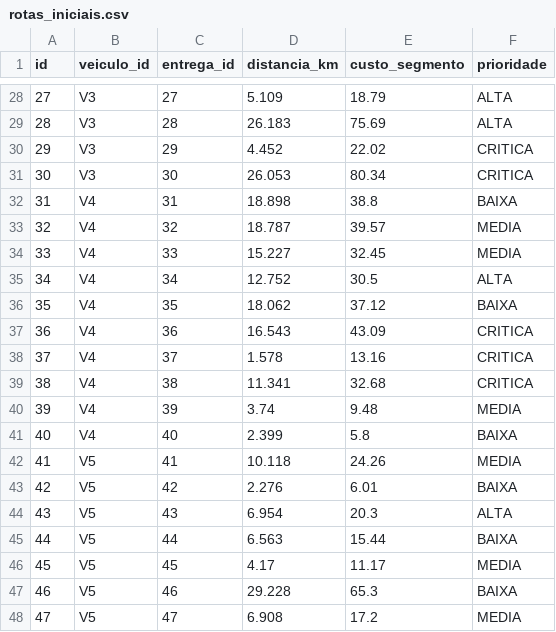
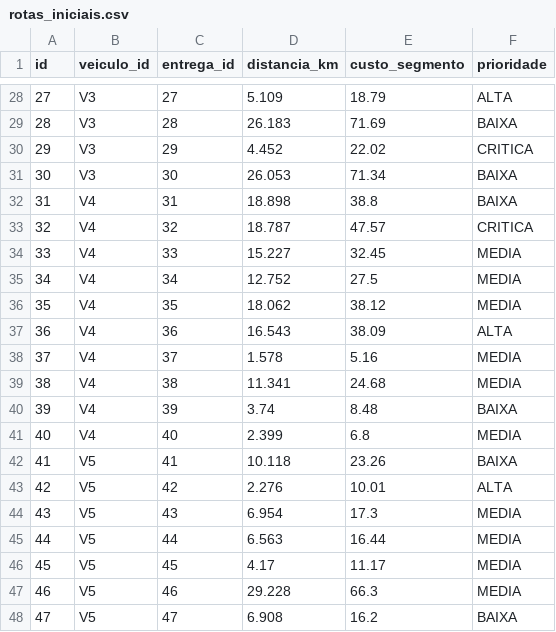
Before and after one commit to allanribeiro91/fiap7IADTFase2SigmaLog, a CSV file: optimization/data/rotas_iniciais.csv, drawn as a sheet; only a part is shown, gaps mark what is left out; the diff covers the shown part only.

```diff
--- a/optimization/data/rotas_iniciais.csv
+++ b/optimization/data/rotas_iniciais.csv
@@ -28,21 +28,21 @@ id,veiculo_id,entrega_id,distancia_km,custo_segmento,prioridade
 27,V3,27,5.109,18.79,ALTA
-28,V3,28,26.183,75.69,ALTA
+28,V3,28,26.183,71.69,BAIXA
 29,V3,29,4.452,22.02,CRITICA
-30,V3,30,26.053,80.34,CRITICA
+30,V3,30,26.053,71.34,BAIXA
 31,V4,31,18.898,38.8,BAIXA
-32,V4,32,18.787,39.57,MEDIA
+32,V4,32,18.787,47.57,CRITICA
 33,V4,33,15.227,32.45,MEDIA
-34,V4,34,12.752,30.5,ALTA
-35,V4,35,18.062,37.12,BAIXA
-36,V4,36,16.543,43.09,CRITICA
-37,V4,37,1.578,13.16,CRITICA
-38,V4,38,11.341,32.68,CRITICA
-39,V4,39,3.74,9.48,MEDIA
-40,V4,40,2.399,5.8,BAIXA
-41,V5,41,10.118,24.26,MEDIA
-42,V5,42,2.276,6.01,BAIXA
-43,V5,43,6.954,20.3,ALTA
-44,V5,44,6.563,15.44,BAIXA
+34,V4,34,12.752,27.5,MEDIA
+35,V4,35,18.062,38.12,MEDIA
+36,V4,36,16.543,38.09,ALTA
+37,V4,37,1.578,5.16,MEDIA
+38,V4,38,11.341,24.68,MEDIA
+39,V4,39,3.74,8.48,BAIXA
+40,V4,40,2.399,6.8,MEDIA
+41,V5,41,10.118,23.26,BAIXA
+42,V5,42,2.276,10.01,ALTA
+43,V5,43,6.954,17.3,MEDIA
+44,V5,44,6.563,16.44,MEDIA
 45,V5,45,4.17,11.17,MEDIA
-46,V5,46,29.228,65.3,BAIXA
-47,V5,47,6.908,17.2,MEDIA
+46,V5,46,29.228,66.3,MEDIA
+47,V5,47,6.908,16.2,BAIXA
```
Also changed, not shown: 112 edited cells elsewhere in this file, optimization/data/entregas.csv, optimization/data/resumo_resultados.csv, 4 other files.
